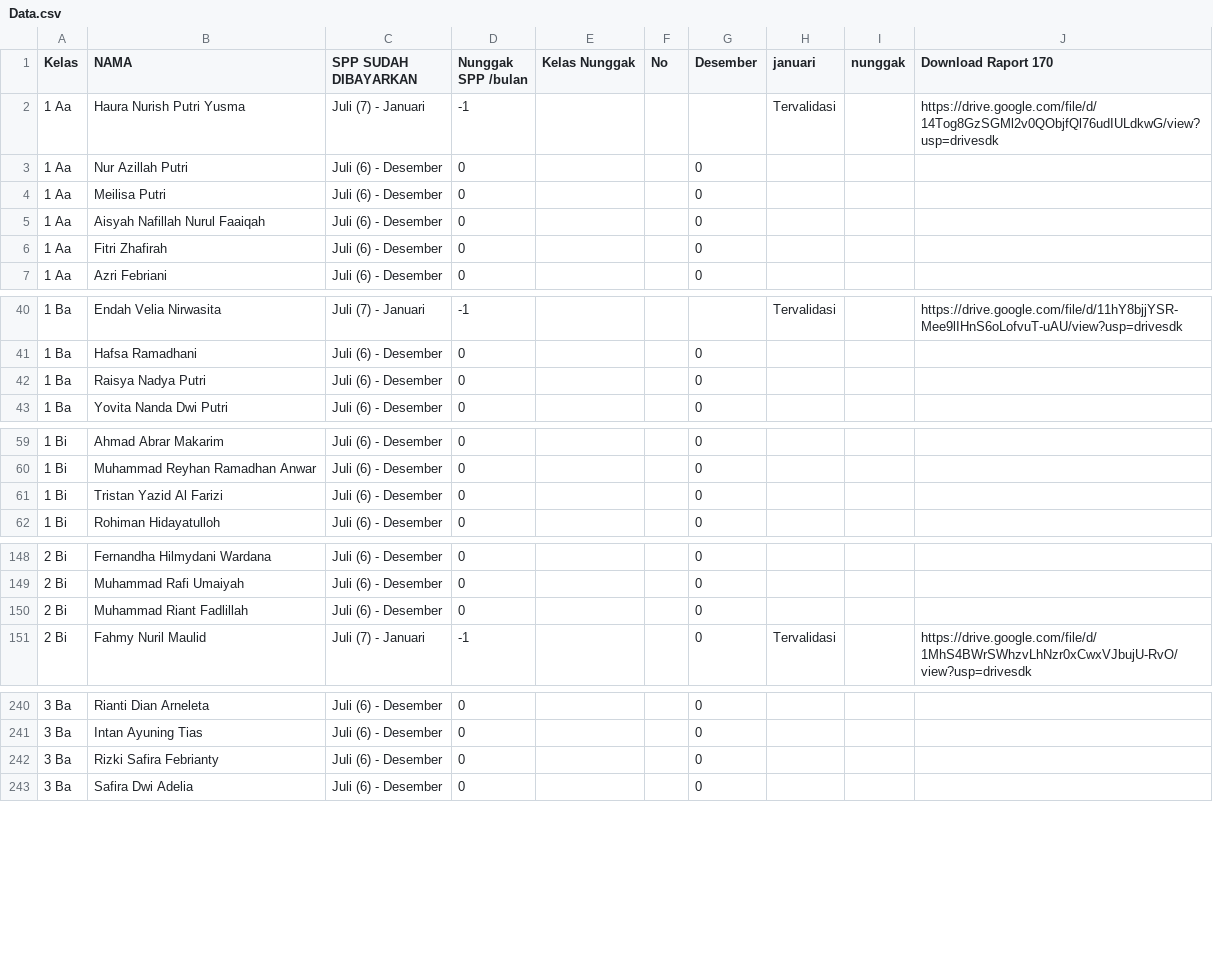
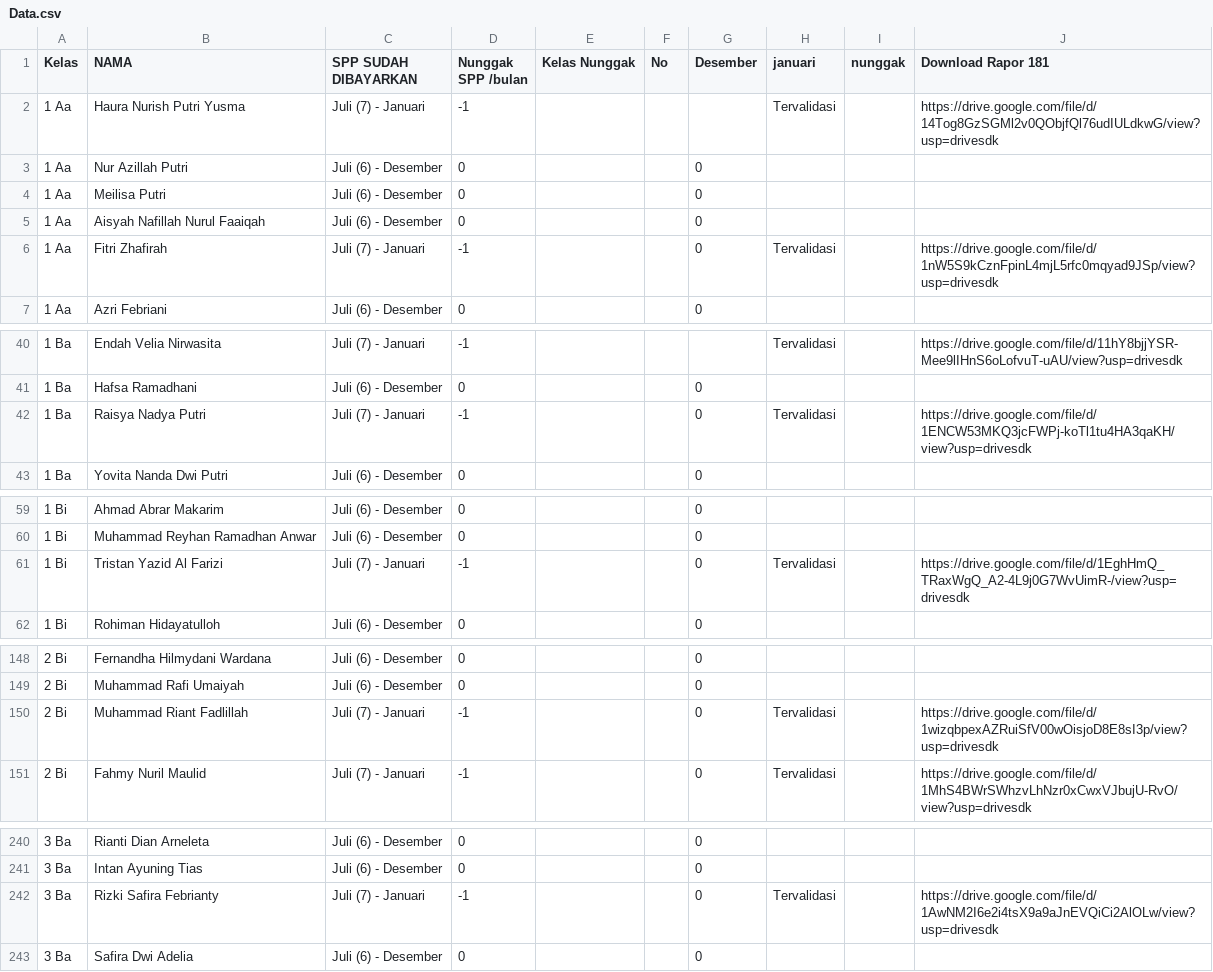
Before and after one commit to Miftahadm/cari2024, a CSV file: Data.csv, drawn as a sheet; only a part is shown, gaps mark what is left out; the diff covers the shown part only.

Commit message:
Update Data.csv

```diff
--- a/Data.csv
+++ b/Data.csv
@@ -1,2 +1,2 @@
-Kelas,NAMA,SPP SUDAH DIBAYARKAN,Nunggak SPP /bulan,Kelas Nunggak,No,Desember,januari,nunggak,Download Raport 170
+Kelas,NAMA,SPP SUDAH DIBAYARKAN,Nunggak SPP /bulan,Kelas Nunggak,No,Desember,januari,nunggak,Download Rapor 181
 1 Aa,Haura Nurish Putri Yusma,Juli (7) - Januari,-1,,,,Tervalidasi,,https://drive.google.com/file/d/14Tog8GzSGMl2v0QObjfQl76udIULdkwG/view?usp=drivesdk
@@ -5,3 +5,3 @@ Kelas,NAMA,SPP SUDAH DIBAYARKAN,Nunggak SPP /bulan,Kelas Nunggak,No,Desember,jan
 1 Aa,Aisyah Nafillah Nurul Faaiqah,Juli (6) - Desember,0,,,0,,,
-1 Aa,Fitri Zhafirah,Juli (6) - Desember,0,,,0,,,
+1 Aa,Fitri Zhafirah,Juli (7) - Januari,-1,,,0,Tervalidasi,,https://drive.google.com/file/d/1nW5S9kCznFpinL4mjL5rfc0mqyad9JSp/view?usp=drivesdk
 1 Aa,Azri Febriani,Juli (6) - Desember,0,,,0,,,
@@ -41,3 +41,3 @@ Kelas,NAMA,SPP SUDAH DIBAYARKAN,Nunggak SPP /bulan,Kelas Nunggak,No,Desember,jan
 1 Ba,Hafsa Ramadhani,Juli (6) - Desember,0,,,0,,,
-1 Ba,Raisya Nadya Putri,Juli (6) - Desember,0,,,0,,,
+1 Ba,Raisya Nadya Putri,Juli (7) - Januari,-1,,,0,Tervalidasi,,https://drive.google.com/file/d/1ENCW53MKQ3jcFWPj-koTl1tu4HA3qaKH/view?usp=drivesdk
 1 Ba,Yovita Nanda Dwi Putri,Juli (6) - Desember,0,,,0,,,
@@ -60,3 +60,3 @@ Kelas,NAMA,SPP SUDAH DIBAYARKAN,Nunggak SPP /bulan,Kelas Nunggak,No,Desember,jan
 1 Bi,Muhammad Reyhan Ramadhan Anwar,Juli (6) - Desember,0,,,0,,,
-1 Bi,Tristan Yazid Al Farizi,Juli (6) - Desember,0,,,0,,,
+1 Bi,Tristan Yazid Al Farizi,Juli (7) - Januari,-1,,,0,Tervalidasi,,https://drive.google.com/file/d/1EghHmQ_TRaxWgQ_A2-4L9j0G7WvUimR-/view?usp=drivesdk
 1 Bi,Rohiman Hidayatulloh,Juli (6) - Desember,0,,,0,,,
@@ -149,3 +149,3 @@ Kelas,NAMA,SPP SUDAH DIBAYARKAN,Nunggak SPP /bulan,Kelas Nunggak,No,Desember,jan
 2 Bi,Muhammad Rafi Umaiyah,Juli (6) - Desember,0,,,0,,,
-2 Bi,Muhammad Riant Fadlillah,Juli (6) - Desember,0,,,0,,,
+2 Bi,Muhammad Riant Fadlillah,Juli (7) - Januari,-1,,,0,Tervalidasi,,https://drive.google.com/file/d/1wizqbpexAZRuiSfV00wOisjoD8E8sI3p/view?usp=drivesdk
 2 Bi,Fahmy Nuril Maulid,Juli (7) - Januari,-1,,,0,Tervalidasi,,https://drive.google.com/file/d/1MhS4BWrSWhzvLhNzr0xCwxVJbujU-RvO/view?usp=drivesdk
@@ -241,3 +241,3 @@ Kelas,NAMA,SPP SUDAH DIBAYARKAN,Nunggak SPP /bulan,Kelas Nunggak,No,Desember,jan
 3 Ba,Intan Ayuning Tias,Juli (6) - Desember,0,,,0,,,
-3 Ba,Rizki Safira Febrianty,Juli (6) - Desember,0,,,0,,,
+3 Ba,Rizki Safira Febrianty,Juli (7) - Januari,-1,,,0,Tervalidasi,,https://drive.google.com/file/d/1AwNM2I6e2i4tsX9a9aJnEVQiCi2AlOLw/view?usp=drivesdk
 3 Ba,Safira Dwi Adelia,Juli (6) - Desember,0,,,0,,,
```
Also changed, not shown: 26 edited cells elsewhere in this file.
